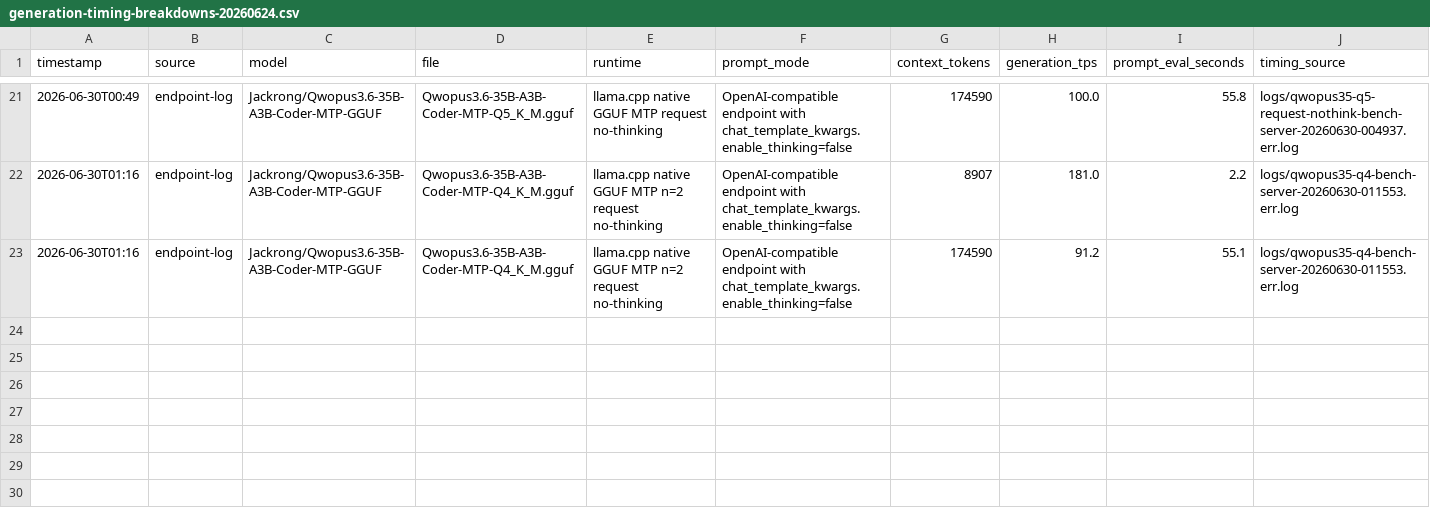
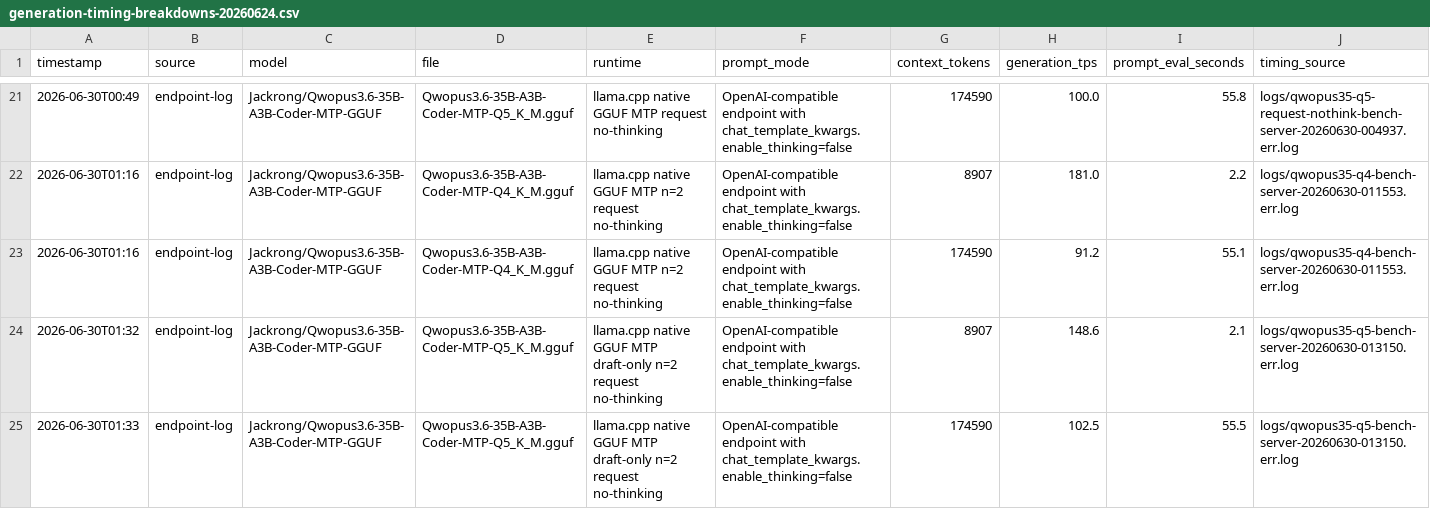
Before and after one commit to neko-legends/nvidia-local-llm-profiles, a CSV file: results/rtx-5090/generation-timing-breakdowns-20260624.csv, drawn as a sheet; only a part is shown, gaps mark what is left out; rows hold the shown columns only; the diff names each change by its address in the sheet, - before the commit and + after, or states it on an @@ line.

Commit message:
Retune Qwopus35 Q5 draft MTP profile

```diff
--- a/results/rtx-5090/generation-timing-breakdowns-20260624.csv
+++ b/results/rtx-5090/generation-timing-breakdowns-20260624.csv
+row 24: 2026-06-30T01:32 | endpoint-log | Jackrong/Qwopus3.6-35B-A3B-Coder-MTP-GGUF | Qwopus3.6-35B-A3B-Coder-MTP-Q5_K_M.gguf | llama.cpp native GGUF MTP draft-only n=2 request no-thinking | OpenAI-compatible endpoint with chat_template_kwargs.enable_thinking=false | 8907 | 148.6 | 2.1 | logs/qwopus35-q5-bench-server-20260630-013150.err.log
+row 25: 2026-06-30T01:33 | endpoint-log | Jackrong/Qwopus3.6-35B-A3B-Coder-MTP-GGUF | Qwopus3.6-35B-A3B-Coder-MTP-Q5_K_M.gguf | llama.cpp native GGUF MTP draft-only n=2 request no-thinking | OpenAI-compatible endpoint with chat_template_kwargs.enable_thinking=false | 174590 | 102.5 | 55.5 | logs/qwopus35-q5-bench-server-20260630-013150.err.log
```
Also changed, not shown: 11 other files.
